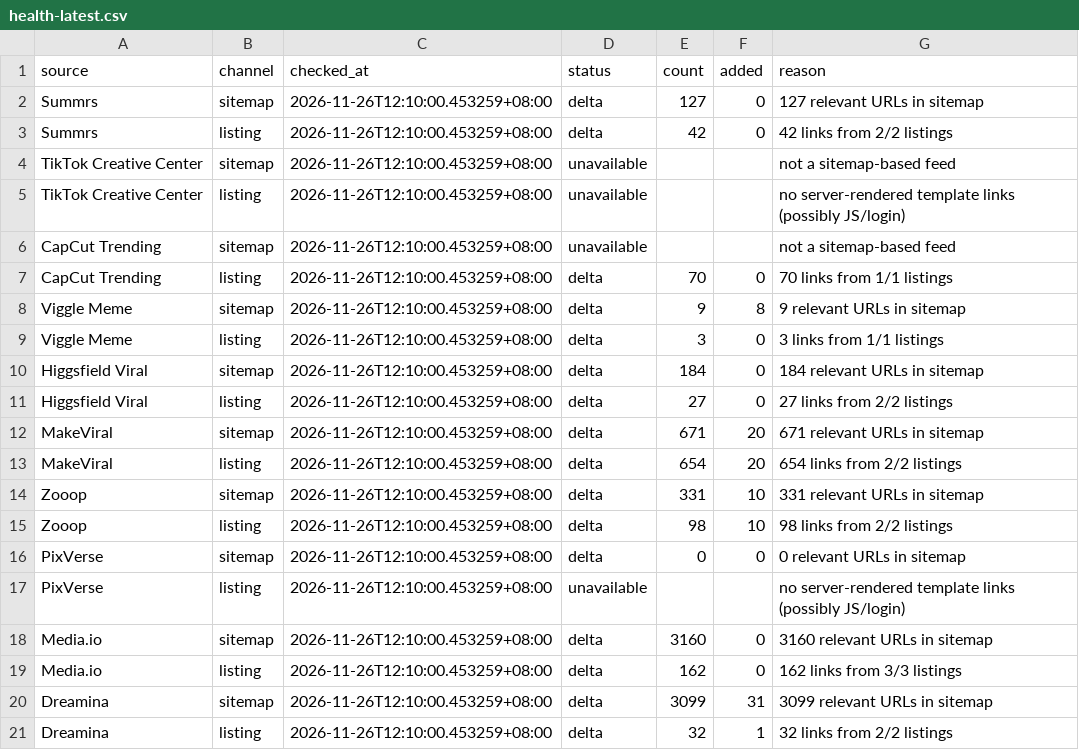
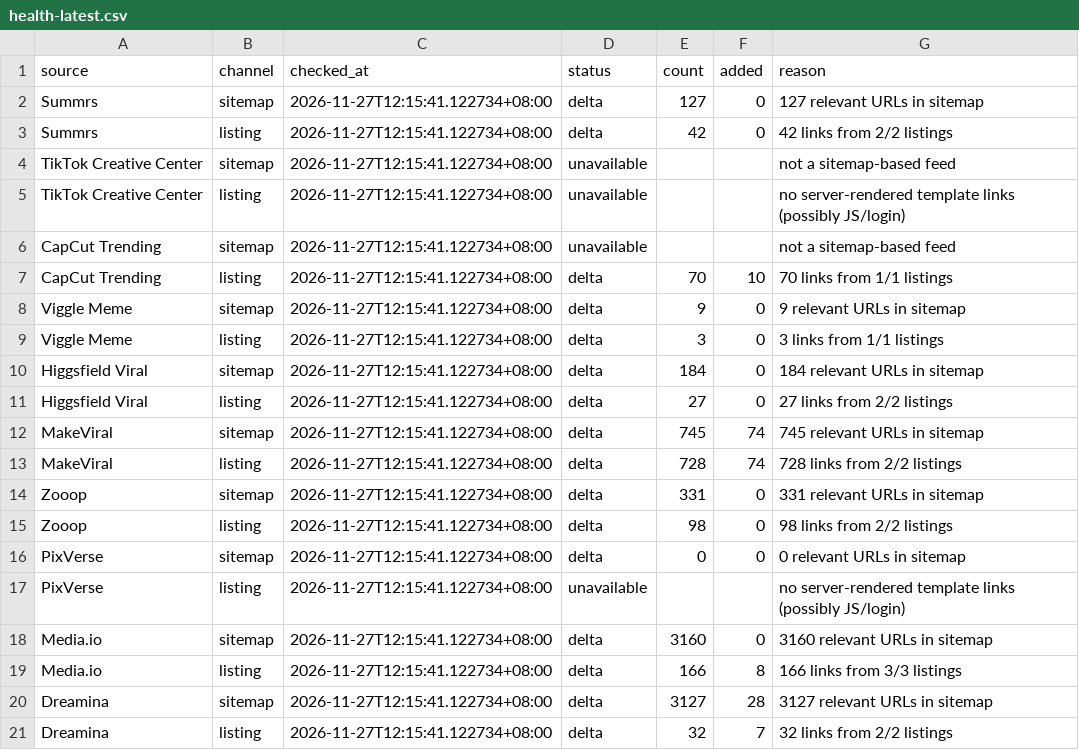
Before and after one commit to yestar2023-alt/trendradar, a CSV file: ai-video-radar/reports/health-latest.csv, drawn as a sheet.

```diff
--- a/ai-video-radar/reports/health-latest.csv
+++ b/ai-video-radar/reports/health-latest.csv
@@ -1,21 +1,21 @@
 source,channel,checked_at,status,count,added,reason
-Summrs,sitemap,2026-11-26T12:10:00.453259+08:00,delta,127,0,127 relevant URLs in sitemap
-Summrs,listing,2026-11-26T12:10:00.453259+08:00,delta,42,0,42 links from 2/2 listings
-TikTok Creative Center,sitemap,2026-11-26T12:10:00.453259+08:00,unavailable,,,not a sitemap-based feed
-TikTok Creative Center,listing,2026-11-26T12:10:00.453259+08:00,unavailable,,,no server-rendered template links (possibly JS/login)
-CapCut Trending,sitemap,2026-11-26T12:10:00.453259+08:00,unavailable,,,not a sitemap-based feed
-CapCut Trending,listing,2026-11-26T12:10:00.453259+08:00,delta,70,0,70 links from 1/1 listings
-Viggle Meme,sitemap,2026-11-26T12:10:00.453259+08:00,delta,9,8,9 relevant URLs in sitemap
-Viggle Meme,listing,2026-11-26T12:10:00.453259+08:00,delta,3,0,3 links from 1/1 listings
-Higgsfield Viral,sitemap,2026-11-26T12:10:00.453259+08:00,delta,184,0,184 relevant URLs in sitemap
-Higgsfield Viral,listing,2026-11-26T12:10:00.453259+08:00,delta,27,0,27 links from 2/2 listings
-MakeViral,sitemap,2026-11-26T12:10:00.453259+08:00,delta,671,20,671 relevant URLs in sitemap
-MakeViral,listing,2026-11-26T12:10:00.453259+08:00,delta,654,20,654 links from 2/2 listings
-Zooop,sitemap,2026-11-26T12:10:00.453259+08:00,delta,331,10,331 relevant URLs in sitemap
-Zooop,listing,2026-11-26T12:10:00.453259+08:00,delta,98,10,98 links from 2/2 listings
-PixVerse,sitemap,2026-11-26T12:10:00.453259+08:00,delta,0,0,0 relevant URLs in sitemap
-PixVerse,listing,2026-11-26T12:10:00.453259+08:00,unavailable,,,no server-rendered template links (possibly JS/login)
-Media.io,sitemap,2026-11-26T12:10:00.453259+08:00,delta,3160,0,3160 relevant URLs in sitemap
-Media.io,listing,2026-11-26T12:10:00.453259+08:00,delta,162,0,162 links from 3/3 listings
-Dreamina,sitemap,2026-11-26T12:10:00.453259+08:00,delta,3099,31,3099 relevant URLs in sitemap
-Dreamina,listing,2026-11-26T12:10:00.453259+08:00,delta,32,1,32 links from 2/2 listings
+Summrs,sitemap,2026-11-27T12:15:41.122734+08:00,delta,127,0,127 relevant URLs in sitemap
+Summrs,listing,2026-11-27T12:15:41.122734+08:00,delta,42,0,42 links from 2/2 listings
+TikTok Creative Center,sitemap,2026-11-27T12:15:41.122734+08:00,unavailable,,,not a sitemap-based feed
+TikTok Creative Center,listing,2026-11-27T12:15:41.122734+08:00,unavailable,,,no server-rendered template links (possibly JS/login)
+CapCut Trending,sitemap,2026-11-27T12:15:41.122734+08:00,unavailable,,,not a sitemap-based feed
+CapCut Trending,listing,2026-11-27T12:15:41.122734+08:00,delta,70,10,70 links from 1/1 listings
+Viggle Meme,sitemap,2026-11-27T12:15:41.122734+08:00,delta,9,0,9 relevant URLs in sitemap
+Viggle Meme,listing,2026-11-27T12:15:41.122734+08:00,delta,3,0,3 links from 1/1 listings
+Higgsfield Viral,sitemap,2026-11-27T12:15:41.122734+08:00,delta,184,0,184 relevant URLs in sitemap
+Higgsfield Viral,listing,2026-11-27T12:15:41.122734+08:00,delta,27,0,27 links from 2/2 listings
+MakeViral,sitemap,2026-11-27T12:15:41.122734+08:00,delta,745,74,745 relevant URLs in sitemap
+MakeViral,listing,2026-11-27T12:15:41.122734+08:00,delta,728,74,728 links from 2/2 listings
+Zooop,sitemap,2026-11-27T12:15:41.122734+08:00,delta,331,0,331 relevant URLs in sitemap
+Zooop,listing,2026-11-27T12:15:41.122734+08:00,delta,98,0,98 links from 2/2 listings
+PixVerse,sitemap,2026-11-27T12:15:41.122734+08:00,delta,0,0,0 relevant URLs in sitemap
+PixVerse,listing,2026-11-27T12:15:41.122734+08:00,unavailable,,,no server-rendered template links (possibly JS/login)
+Media.io,sitemap,2026-11-27T12:15:41.122734+08:00,delta,3160,0,3160 relevant URLs in sitemap
+Media.io,listing,2026-11-27T12:15:41.122734+08:00,delta,166,8,166 links from 3/3 listings
+Dreamina,sitemap,2026-11-27T12:15:41.122734+08:00,delta,3127,28,3127 relevant URLs in sitemap
+Dreamina,listing,2026-11-27T12:15:41.122734+08:00,delta,32,7,32 links from 2/2 listings
```
Also changed, not shown: ai-video-radar/reports/seo-latest.csv, 12 other files.
